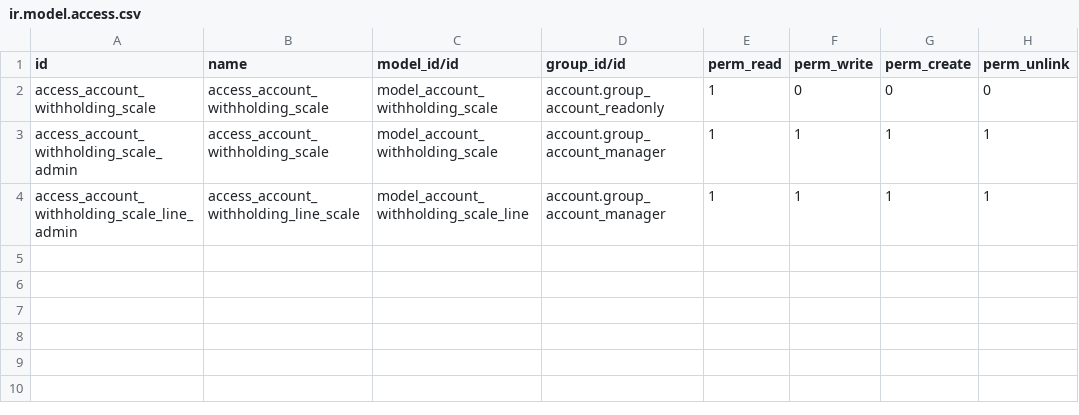
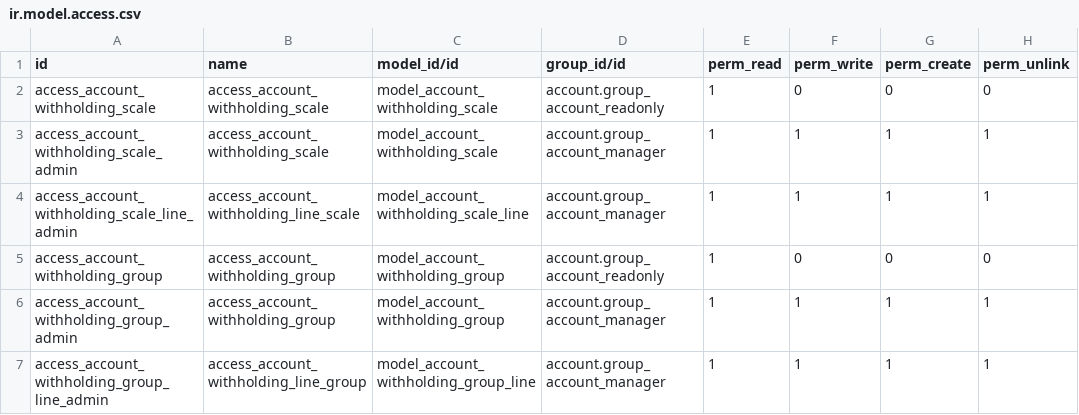
Before and after one commit to ChromaAgency/odoo_account_addons, a CSV file: account_payments_withholdings/security/ir.model.access.csv, drawn as a sheet; the diff names each change by its address in the sheet, - before the commit and + after, or states it on an @@ line.

Commit message:
✨ agregar grupo de retención y lógica relacionada en modelos y vistas

```diff
--- a/account_payments_withholdings/security/ir.model.access.csv
+++ b/account_payments_withholdings/security/ir.model.access.csv
+row 5: access_account_withholding_group | access_account_withholding_group | model_account_withholding_group | account.group_account_readonly | 1 | 0 | 0 | 0
+row 6: access_account_withholding_group_admin | access_account_withholding_group | model_account_withholding_group | account.group_account_manager | 1 | 1 | 1 | 1
+row 7: access_account_withholding_group_line_admin | access_account_withholding_line_group | model_account_withholding_group_line | account.group_account_manager | 1 | 1 | 1 | 1
```
Also changed, not shown: 9 other files.
